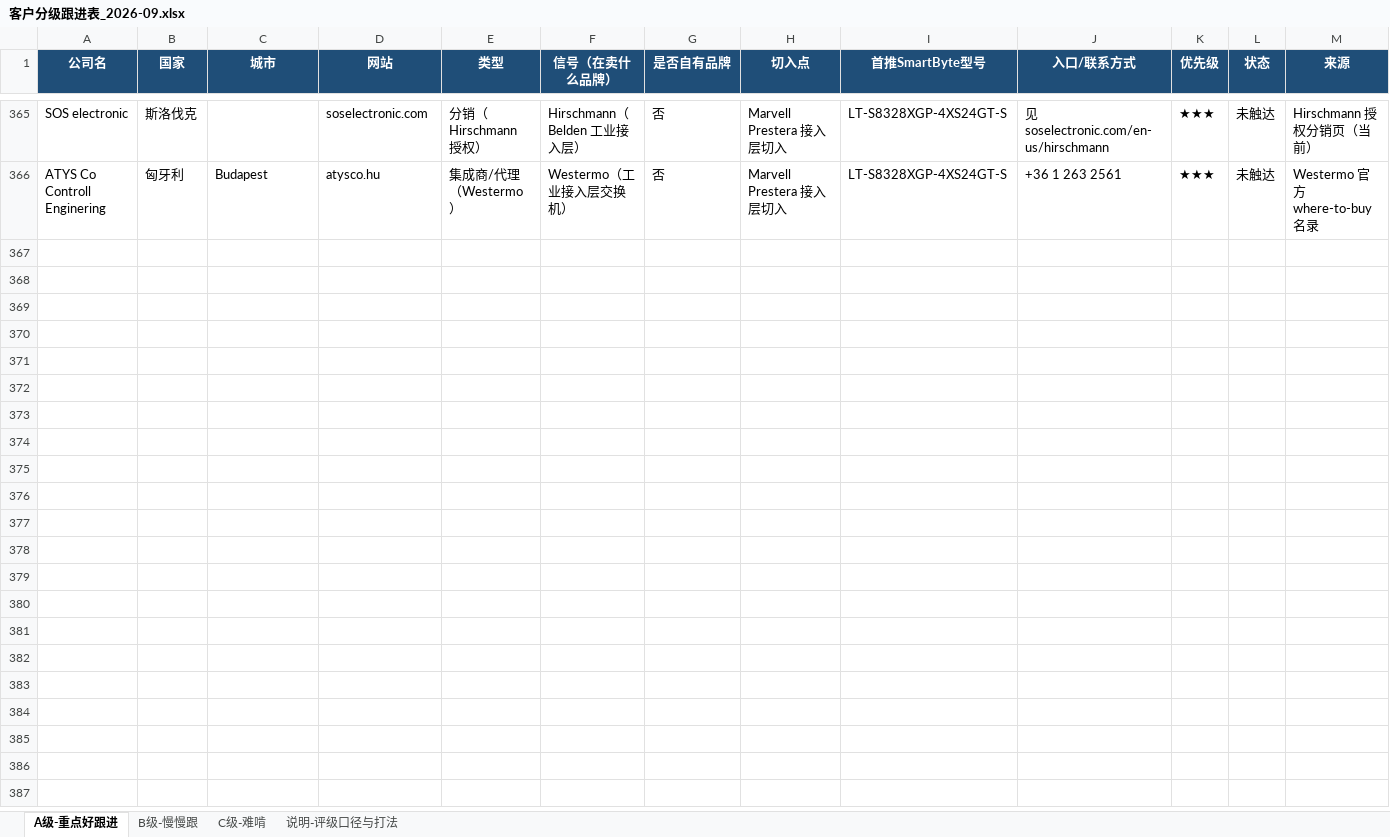
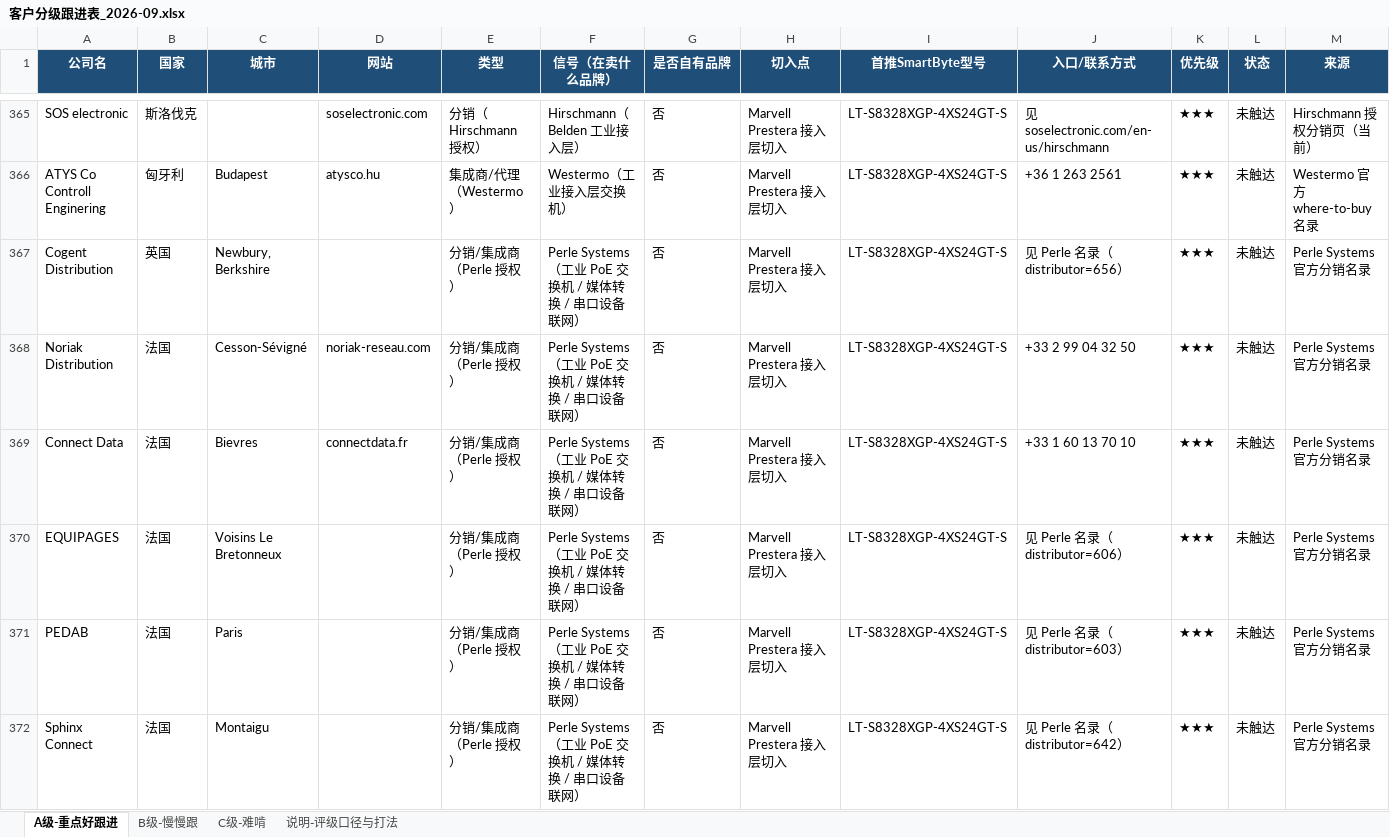
Before and after one commit to SimonSaga-202306/mikrotik-info, an Excel workbook: 客户分级跟进表_2026-09.xlsx, sheet A级-重点好跟进, drawn as a sheet; only a part is shown, gaps mark what is left out; values as stored, in another font and other column widths than the file's, no borders; rows hold the shown columns only; the diff names each change by its address in the sheet, - before the commit and + after, or states it on an @@ line.

Commit message:
Mine Perle distributor directory for US, UK and France: +8
Perle's distributor page takes ?countryname= and serves static HTML
using English country names, unlike Belden and Extreme Networks which
both hide their directories behind JavaScript.

Eight new partners. iComTech in California runs a dedicated Perle
product page rather than merely listing the brand. Sphinx Connect in
France is flagged as a separate legal entity from the Italian and
German Sphinx companies already in the database, so it should not be
merged with them.

Italy, Spain, the Netherlands and the Nordics are still unmined.

Co-authored-by: arena-agent <297053741+arena-agent@users.noreply.github.com>

```diff
--- a/客户分级跟进表_2026-09.xlsx (sheet A级-重点好跟进)
+++ b/客户分级跟进表_2026-09.xlsx (sheet A级-重点好跟进)
+row 367: Cogent Distribution | 英国 | Newbury, Berkshire |  | 分销/集成商（Perle 授权） | Perle Systems（工业 PoE 交换机 / 媒体转换 / 串口设备联网） | 否 | Marvell Prestera 接入层切入 | LT-S8328XGP-4XS24GT-S | 见 Perle 名录（distributor=656） | ★★★ | 未触达 | Perle Systems 官方分销名录
+row 368: Noriak Distribution | 法国 | Cesson-Sévigné | noriak-reseau.com | 分销/集成商（Perle 授权） | Perle Systems（工业 PoE 交换机 / 媒体转换 / 串口设备联网） | 否 | Marvell Prestera 接入层切入 | LT-S8328XGP-4XS24GT-S | +33 2 99 04 32 50 | ★★★ | 未触达 | Perle Systems 官方分销名录
+row 369: Connect Data | 法国 | Bievres | connectdata.fr | 分销/集成商（Perle 授权） | Perle Systems（工业 PoE 交换机 / 媒体转换 / 串口设备联网） | 否 | Marvell Prestera 接入层切入 | LT-S8328XGP-4XS24GT-S | +33 1 60 13 70 10 | ★★★ | 未触达 | Perle Systems 官方分销名录
+row 370: EQUIPAGES | 法国 | Voisins Le Bretonneux |  | 分销/集成商（Perle 授权） | Perle Systems（工业 PoE 交换机 / 媒体转换 / 串口设备联网） | 否 | Marvell Prestera 接入层切入 | LT-S8328XGP-4XS24GT-S | 见 Perle 名录（distributor=606） | ★★★ | 未触达 | Perle Systems 官方分销名录
+row 371: PEDAB | 法国 | Paris |  | 分销/集成商（Perle 授权） | Perle Systems（工业 PoE 交换机 / 媒体转换 / 串口设备联网） | 否 | Marvell Prestera 接入层切入 | LT-S8328XGP-4XS24GT-S | 见 Perle 名录（distributor=603） | ★★★ | 未触达 | Perle Systems 官方分销名录
+row 372: Sphinx Connect | 法国 | Montaigu |  | 分销/集成商（Perle 授权） | Perle Systems（工业 PoE 交换机 / 媒体转换 / 串口设备联网） | 否 | Marvell Prestera 接入层切入 | LT-S8328XGP-4XS24GT-S | 见 Perle 名录（distributor=642） | ★★★ | 未触达 | Perle Systems 官方分销名录
```
Also changed, not shown: MikroTik_vs_SmartByte_替代对照表.xlsx, 9 other files.
